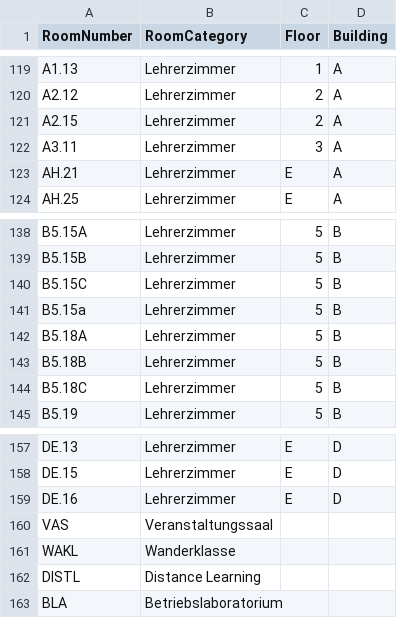
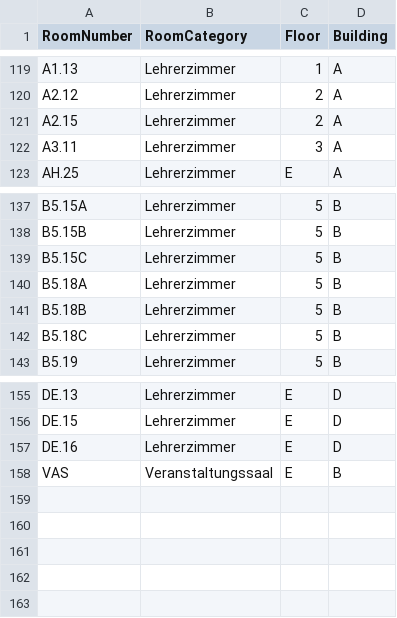
Before and after one commit to maz22374/htl-damage, a CSV file: htl_damage_app/HtlDamage.Webapi/Data/Room.CSV, drawn as a sheet; only a part is shown, gaps mark what is left out.

Commit message:
room entity

```diff
--- a/htl_damage_app/HtlDamage.Webapi/Data/Room.CSV
+++ b/htl_damage_app/HtlDamage.Webapi/Data/Room.CSV
@@ -122,3 +122,2 @@ A2.15;Lehrerzimmer;2;A
 A3.11;Lehrerzimmer;3;A
-AH.21;Lehrerzimmer;E;A
 AH.25;Lehrerzimmer;E;A
@@ -140,3 +139,2 @@ B5.15B;Lehrerzimmer;5;B
 B5.15C;Lehrerzimmer;5;B
-B5.15a;Lehrerzimmer;5;B
 B5.18A;Lehrerzimmer;5;B
@@ -159,5 +157,2 @@ DE.15;Lehrerzimmer;E;D
 DE.16;Lehrerzimmer;E;D
-VAS;Veranstaltungssaal;;
-WAKL;Wanderklasse;;
-DISTL;Distance Learning;;
-BLA;Betriebslaboratorium;;
+VAS;Veranstaltungssaal;E;B
```
Also changed, not shown: 5 other files.
